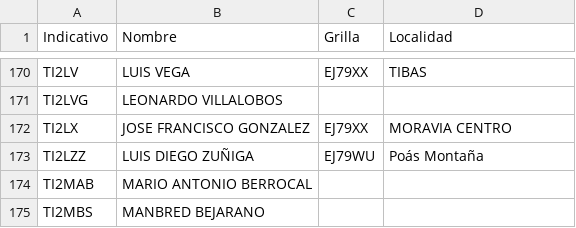
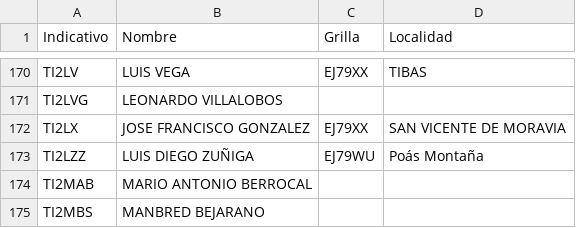
Before and after one commit to ti3wti/revista-matutina, a CSV file: data/radioaficionados.csv, drawn as a sheet; only a part is shown, gaps mark what is left out.

Commit message:
Actualiza grilla/localidad TI2LX

```diff
--- a/data/radioaficionados.csv
+++ b/data/radioaficionados.csv
@@ -171,3 +171,3 @@ TI2LV,LUIS VEGA,EJ79XX,TIBAS
 TI2LVG,LEONARDO VILLALOBOS,,
-TI2LX,JOSE FRANCISCO GONZALEZ,EJ79XX,MORAVIA CENTRO
+TI2LX,JOSE FRANCISCO GONZALEZ,EJ79XX,SAN VICENTE DE MORAVIA
 TI2LZZ,LUIS DIEGO ZUÑIGA,EJ79WU,Poás Montaña
```
